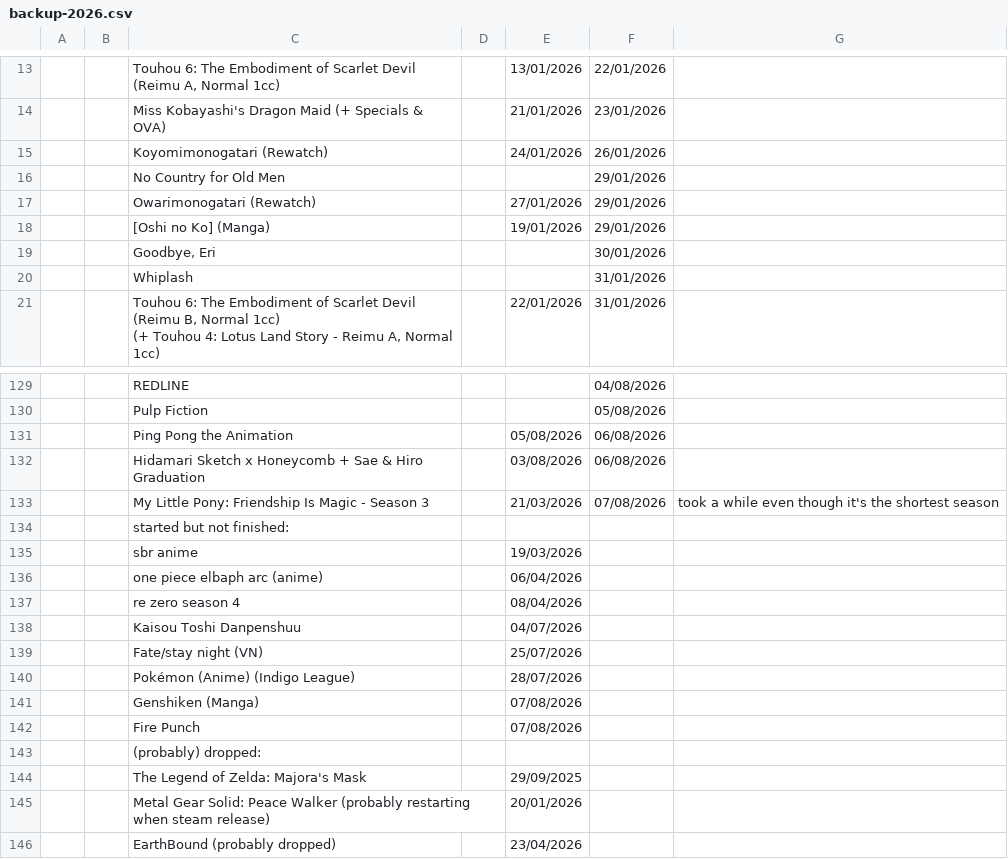
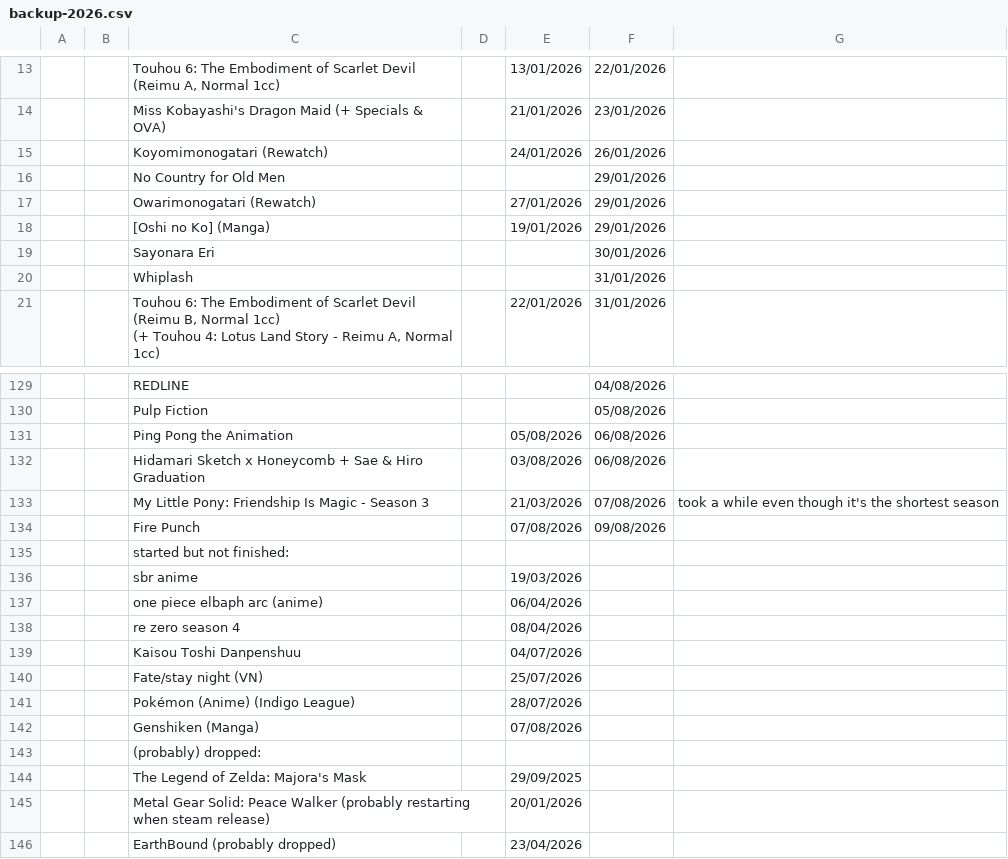
Before and after one commit to tdkumon/Zackenbarsch-Backup, a CSV file: backup-2026.csv, drawn as a sheet; only a part is shown, gaps mark what is left out.

```diff
--- a/backup-2026.csv
+++ b/backup-2026.csv
@@ -19,3 +19,3 @@
 "","","[Oshi no Ko] (Manga)","","19/01/2026","29/01/2026","","","","","","","","","","","","","","","","","","","","",""
-"","","Goodbye, Eri","","","30/01/2026","","","","","","","","","","","","","","","","","","","","",""
+"","","Sayonara Eri","","","30/01/2026","","","","","","","","","","","","","","","","","","","","",""
 "","","Whiplash","","","31/01/2026","","","","","","","","","","","","","","","","","","","","",""
@@ -137,2 +137,3 @@
 "","","My Little Pony: Friendship Is Magic - Season 3","","21/03/2026","07/08/2026","took a while even though it's the shortest season","","","","","","","","","","","","","","","","","","","",""
+"","","Fire Punch","","07/08/2026","09/08/2026","","","","","","","","","","","","","","","","","","","","",""
 "","","started but not finished:","","","","","","","","","","","","","","","","","","","","","","","",""
@@ -145,3 +146,2 @@
 "","","Genshiken (Manga)","","07/08/2026","","","","","","","","","","","","","","","","","","","","","",""
-"","","Fire Punch","","07/08/2026","","","","","","","","","","","","","","","","","","","","","",""
 "","","(probably) dropped:","","","","","","","","","","","","","","","","","","","","","","","",""
```
Also changed, not shown: 1 other file.
